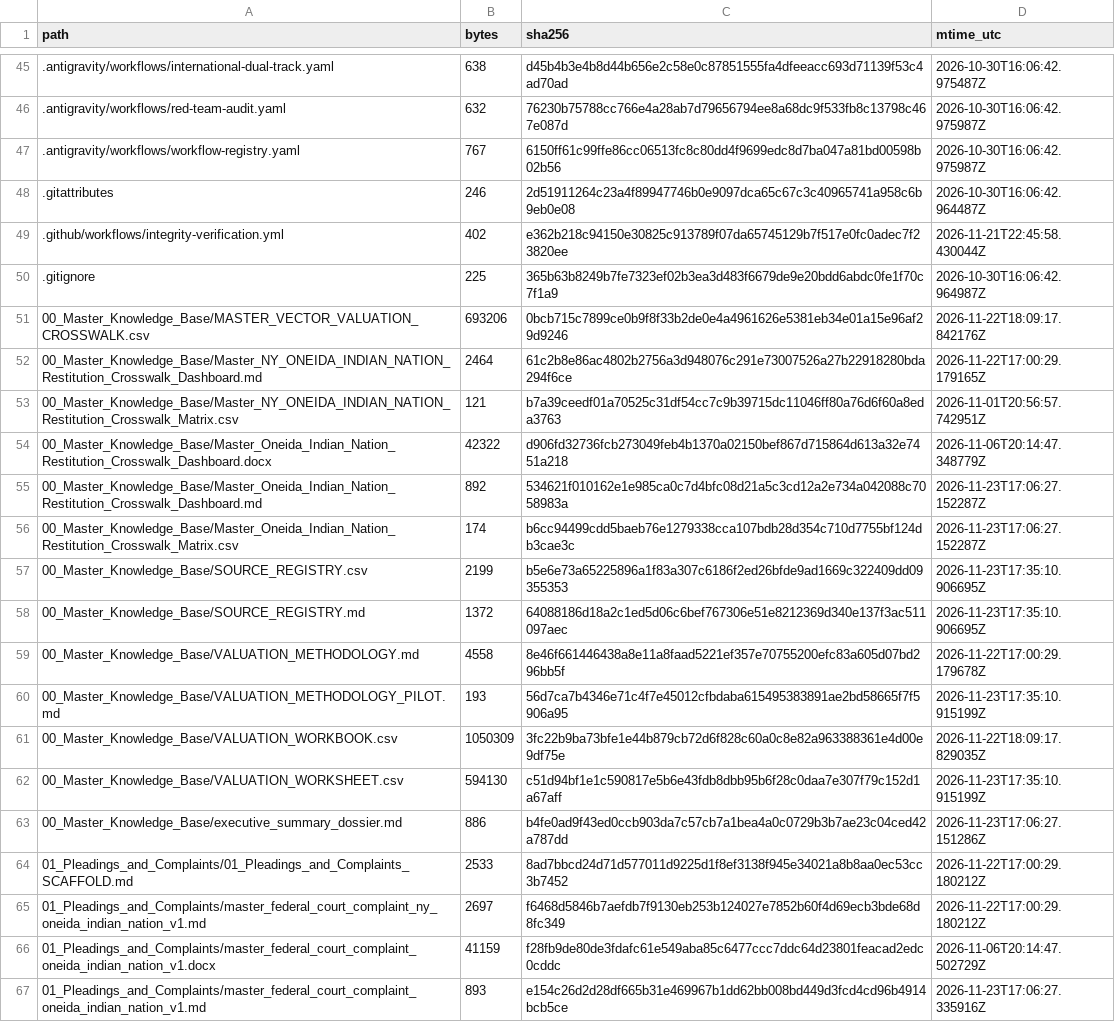
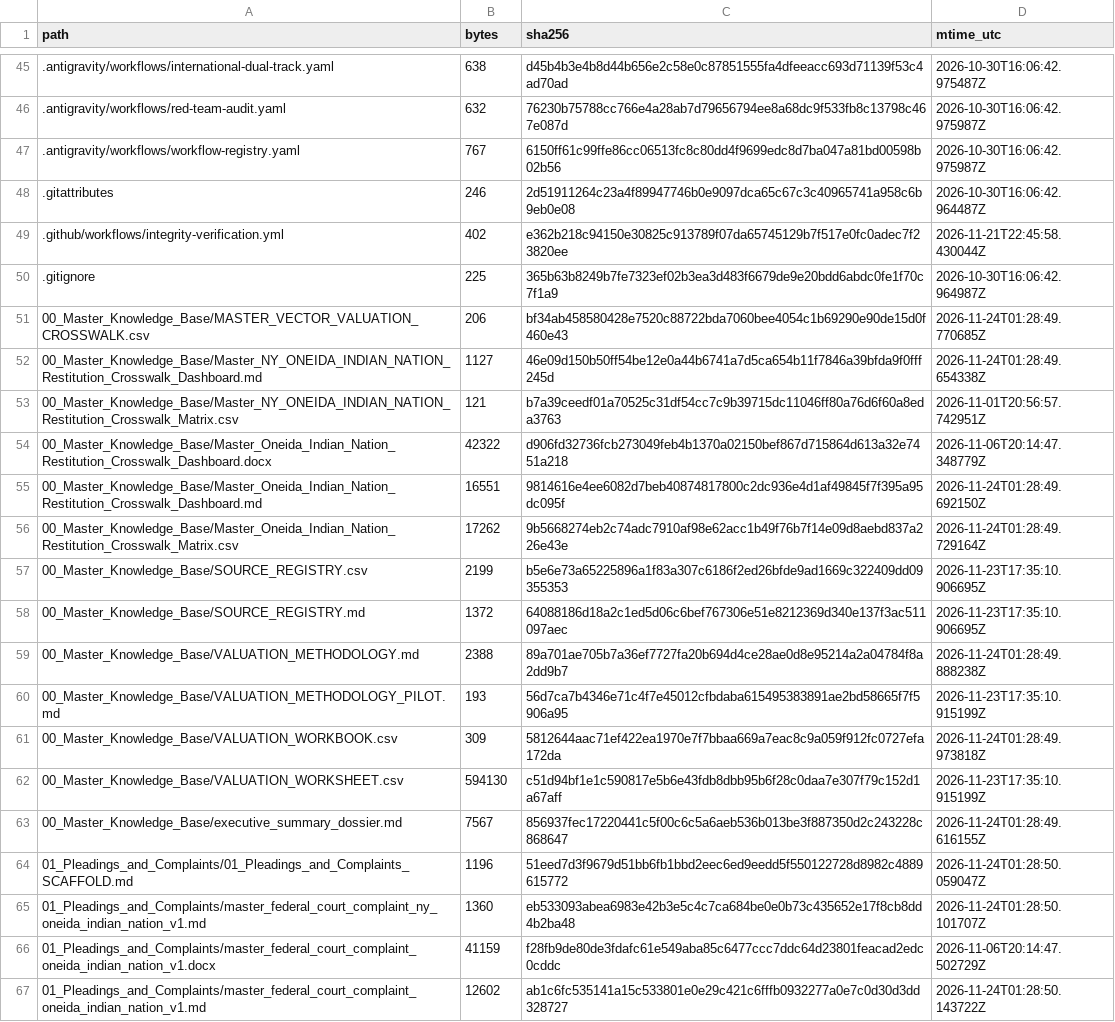
Before and after one commit to GlobalRestitutionAlliance/turtle-island-us-ny-oneida-indian-nation-master-litigation, a CSV file: 99_Archives_and_Manifests/MANIFEST_SHA256.csv, drawn as a sheet; only a part is shown, gaps mark what is left out; the diff covers the shown part only.

```diff
--- a/99_Archives_and_Manifests/MANIFEST_SHA256.csv
+++ b/99_Archives_and_Manifests/MANIFEST_SHA256.csv
@@ -50,18 +50,18 @@ path,bytes,sha256,mtime_utc
 .gitignore,225,365b63b8249b7fe7323ef02b3ea3d483f6679de9e20bdd6abdc0fe1f70c7f1a9,2026-10-30T16:06:42.964987Z
-00_Master_Knowledge_Base/MASTER_VECTOR_VALUATION_CROSSWALK.csv,693206,0bcb715c7899ce0b9f8f33b2de0e4a4961626e5381eb34e01a15e96af29d9246,2026-11-22T18:09:17.842176Z
-00_Master_Knowledge_Base/Master_NY_ONEIDA_INDIAN_NATION_Restitution_Crosswalk_Dashboard.md,2464,61c2b8e86ac4802b2756a3d948076c291e73007526a27b22918280bda294f6ce,2026-11-22T17:00:29.179165Z
+00_Master_Knowledge_Base/MASTER_VECTOR_VALUATION_CROSSWALK.csv,206,bf34ab458580428e7520c88722bda7060bee4054c1b69290e90de15d0f460e43,2026-11-24T01:28:49.770685Z
+00_Master_Knowledge_Base/Master_NY_ONEIDA_INDIAN_NATION_Restitution_Crosswalk_Dashboard.md,1127,46e09d150b50ff54be12e0a44b6741a7d5ca654b11f7846a39bfda9f0fff245d,2026-11-24T01:28:49.654338Z
 00_Master_Knowledge_Base/Master_NY_ONEIDA_INDIAN_NATION_Restitution_Crosswalk_Matrix.csv,121,b7a39ceedf01a70525c31df54cc7c9b39715dc11046ff80a76d6f60a8eda3763,2026-11-01T20:56:57.742951Z
 00_Master_Knowledge_Base/Master_Oneida_Indian_Nation_Restitution_Crosswalk_Dashboard.docx,42322,d906fd32736fcb273049feb4b1370a02150bef867d715864d613a32e7451a218,2026-11-06T20:14:47.348779Z
-00_Master_Knowledge_Base/Master_Oneida_Indian_Nation_Restitution_Crosswalk_Dashboard.md,892,534621f010162e1e985ca0c7d4bfc08d21a5c3cd12a2e734a042088c7058983a,2026-11-23T17:06:27.152287Z
-00_Master_Knowledge_Base/Master_Oneida_Indian_Nation_Restitution_Crosswalk_Matrix.csv,174,b6cc94499cdd5baeb76e1279338cca107bdb28d354c710d7755bf124db3cae3c,2026-11-23T17:06:27.152287Z
+00_Master_Knowledge_Base/Master_Oneida_Indian_Nation_Restitution_Crosswalk_Dashboard.md,16551,9814616e4ee6082d7beb40874817800c2dc936e4d1af49845f7f395a95dc095f,2026-11-24T01:28:49.692150Z
+00_Master_Knowledge_Base/Master_Oneida_Indian_Nation_Restitution_Crosswalk_Matrix.csv,17262,9b5668274eb2c74adc7910af98e62acc1b49f76b7f14e09d8aebd837a226e43e,2026-11-24T01:28:49.729164Z
 00_Master_Knowledge_Base/SOURCE_REGISTRY.csv,2199,b5e6e73a65225896a1f83a307c6186f2ed26bfde9ad1669c322409dd09355353,2026-11-23T17:35:10.906695Z
 00_Master_Knowledge_Base/SOURCE_REGISTRY.md,1372,64088186d18a2c1ed5d06c6bef767306e51e8212369d340e137f3ac511097aec,2026-11-23T17:35:10.906695Z
-00_Master_Knowledge_Base/VALUATION_METHODOLOGY.md,4558,8e46f661446438a8e11a8faad5221ef357e70755200efc83a605d07bd296bb5f,2026-11-22T17:00:29.179678Z
+00_Master_Knowledge_Base/VALUATION_METHODOLOGY.md,2388,89a701ae705b7a36ef7727fa20b694d4ce28ae0d8e95214a2a04784f8a2dd9b7,2026-11-24T01:28:49.888238Z
 00_Master_Knowledge_Base/VALUATION_METHODOLOGY_PILOT.md,193,56d7ca7b4346e71c4f7e45012cfbdaba615495383891ae2bd58665f7f5906a95,2026-11-23T17:35:10.915199Z
-00_Master_Knowledge_Base/VALUATION_WORKBOOK.csv,1050309,3fc22b9ba73bfe1e44b879cb72d6f828c60a0c8e82a963388361e4d00e9df75e,2026-11-22T18:09:17.829035Z
+00_Master_Knowledge_Base/VALUATION_WORKBOOK.csv,309,5812644aac71ef422ea1970e7f7bbaa669a7eac8c9a059f912fc0727efa172da,2026-11-24T01:28:49.973818Z
 00_Master_Knowledge_Base/VALUATION_WORKSHEET.csv,594130,c51d94bf1e1c590817e5b6e43fdb8dbb95b6f28c0daa7e307f79c152d1a67aff,2026-11-23T17:35:10.915199Z
-00_Master_Knowledge_Base/executive_summary_dossier.md,886,b4fe0ad9f43ed0ccb903da7c57cb7a1bea4a0c0729b3b7ae23c04ced42a787dd,2026-11-23T17:06:27.151286Z
-01_Pleadings_and_Complaints/01_Pleadings_and_Complaints_SCAFFOLD.md,2533,8ad7bbcd24d71d577011d9225d1f8ef3138f945e34021a8b8aa0ec53cc3b7452,2026-11-22T17:00:29.180212Z
-01_Pleadings_and_Complaints/master_federal_court_complaint_ny_oneida_indian_nation_v1.md,2697,f6468d5846b7aefdb7f9130eb253b124027e7852b60f4d69ecb3bde68d8fc349,2026-11-22T17:00:29.180212Z
+00_Master_Knowledge_Base/executive_summary_dossier.md,7567,856937fec17220441c5f00c6c5a6aeb536b013be3f887350d2c243228c868647,2026-11-24T01:28:49.616155Z
+01_Pleadings_and_Complaints/01_Pleadings_and_Complaints_SCAFFOLD.md,1196,51eed7d3f9679d51bb6fb1bbd2eec6ed9eedd5f550122728d8982c4889615772,2026-11-24T01:28:50.059047Z
+01_Pleadings_and_Complaints/master_federal_court_complaint_ny_oneida_indian_nation_v1.md,1360,eb533093abea6983e42b3e5c4c7ca684be0e0b73c435652e17f8cb8dd4b2ba48,2026-11-24T01:28:50.101707Z
 01_Pleadings_and_Complaints/master_federal_court_complaint_oneida_indian_nation_v1.docx,41159,f28fb9de80de3fdafc61e549aba85c6477ccc7ddc64d23801feacad2edc0cddc,2026-11-06T20:14:47.502729Z
-01_Pleadings_and_Complaints/master_federal_court_complaint_oneida_indian_nation_v1.md,893,e154c26d2d28df665b31e469967b1dd62bb008bd449d3fcd4cd96b4914bcb5ce,2026-11-23T17:06:27.335916Z
+01_Pleadings_and_Complaints/master_federal_court_complaint_oneida_indian_nation_v1.md,12602,ab1c6fc535141a15c533801e0e29c421c6fffb0932277a0e7c0d30d3dd328727,2026-11-24T01:28:50.143722Z
```
Also changed, not shown: 80 edited cells elsewhere in this file, 37 other files.
